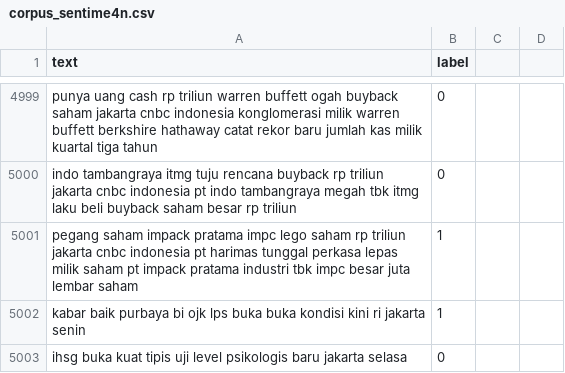
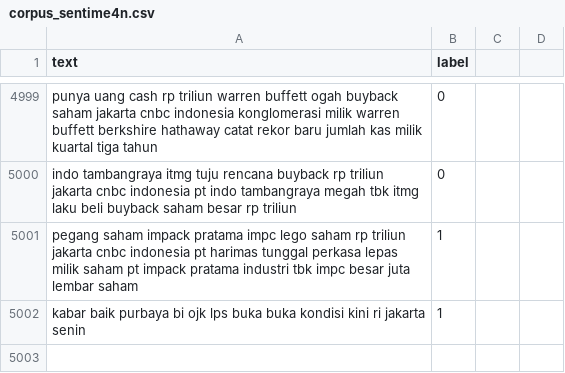
Before and after one commit to andika1991/fuzzysaham, a CSV file: sentiment_service/corpus/corpus_sentime4n.csv, drawn as a sheet; only a part is shown, gaps mark what is left out.

```diff
--- a/sentiment_service/corpus/corpus_sentime4n.csv
+++ b/sentiment_service/corpus/corpus_sentime4n.csv
@@ -5002,2 +5002 @@ pegang saham impack pratama impc lego saham rp triliun jakarta cnbc indonesia pt
 kabar baik purbaya bi ojk lps buka buka kondisi kini ri jakarta senin,1
-ihsg buka kuat tipis uji level psikologis baru jakarta selasa,0
```
Also changed, not shown: 29 other files.
